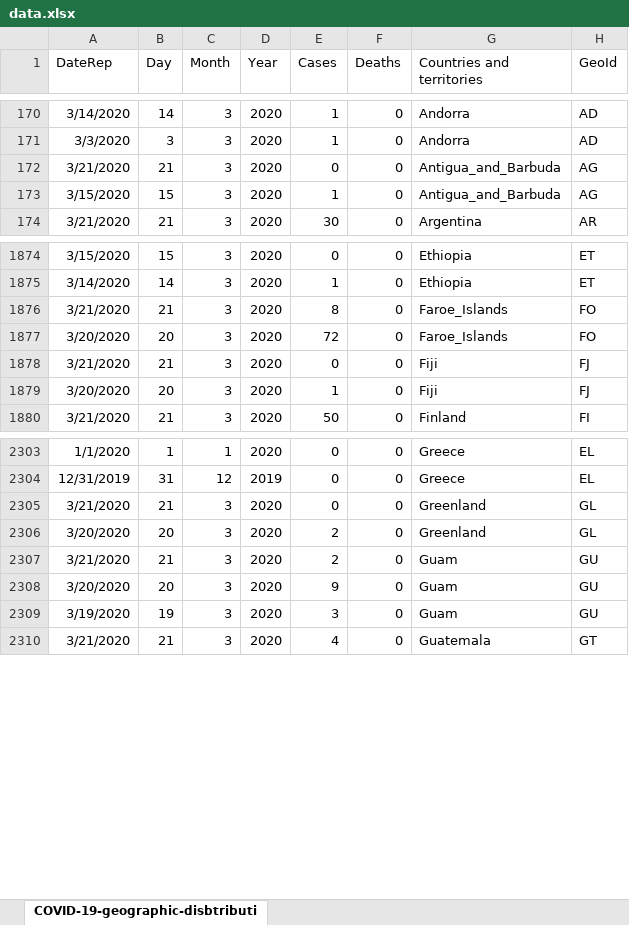
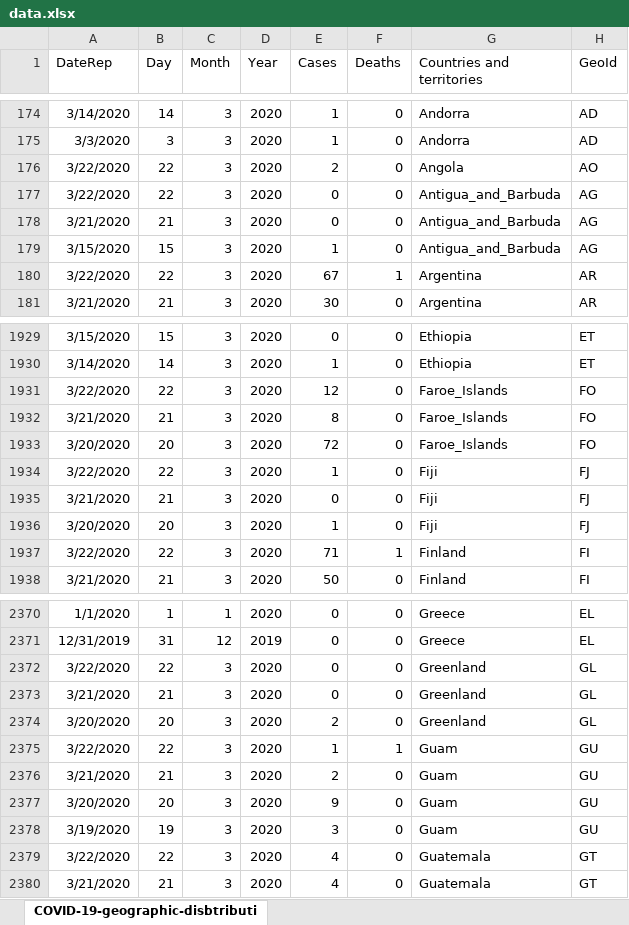
Before and after one commit to rafaelvalero/covid_forecast, an Excel workbook: data/data.xlsx, sheet COVID-19-geographic-disbtributi, drawn as a sheet; only a part is shown, gaps mark what is left out; values as stored, in another font and other column widths than the file's, no borders; the diff covers the shown part only; the diff names each change by its address in the sheet, - before the commit and + after, or states it on an @@ line.

```diff
--- a/data/data.xlsx (sheet COVID-19-geographic-disbtributi)
+++ b/data/data.xlsx (sheet COVID-19-geographic-disbtributi)
+row 176: 3/22/2020 | 22 | 3 | 2020 | 2 | 0 | Angola | AO
+row 177: 3/22/2020 | 22 | 3 | 2020 | 0 | 0 | Antigua_and_Barbuda | AG
+row 180: 3/22/2020 | 22 | 3 | 2020 | 67 | 1 | Argentina | AR
+row 1931: 3/22/2020 | 22 | 3 | 2020 | 12 | 0 | Faroe_Islands | FO
+row 1934: 3/22/2020 | 22 | 3 | 2020 | 1 | 0 | Fiji | FJ
+row 1937: 3/22/2020 | 22 | 3 | 2020 | 71 | 1 | Finland | FI
+row 2372: 3/22/2020 | 22 | 3 | 2020 | 0 | 0 | Greenland | GL
+row 2375: 3/22/2020 | 22 | 3 | 2020 | 1 | 1 | Guam | GU
+row 2379: 3/22/2020 | 22 | 3 | 2020 | 4 | 0 | Guatemala | GT
```
Also changed, not shown: 167 added rows and 1 edited cell elsewhere in this sheet, 20 other files.
